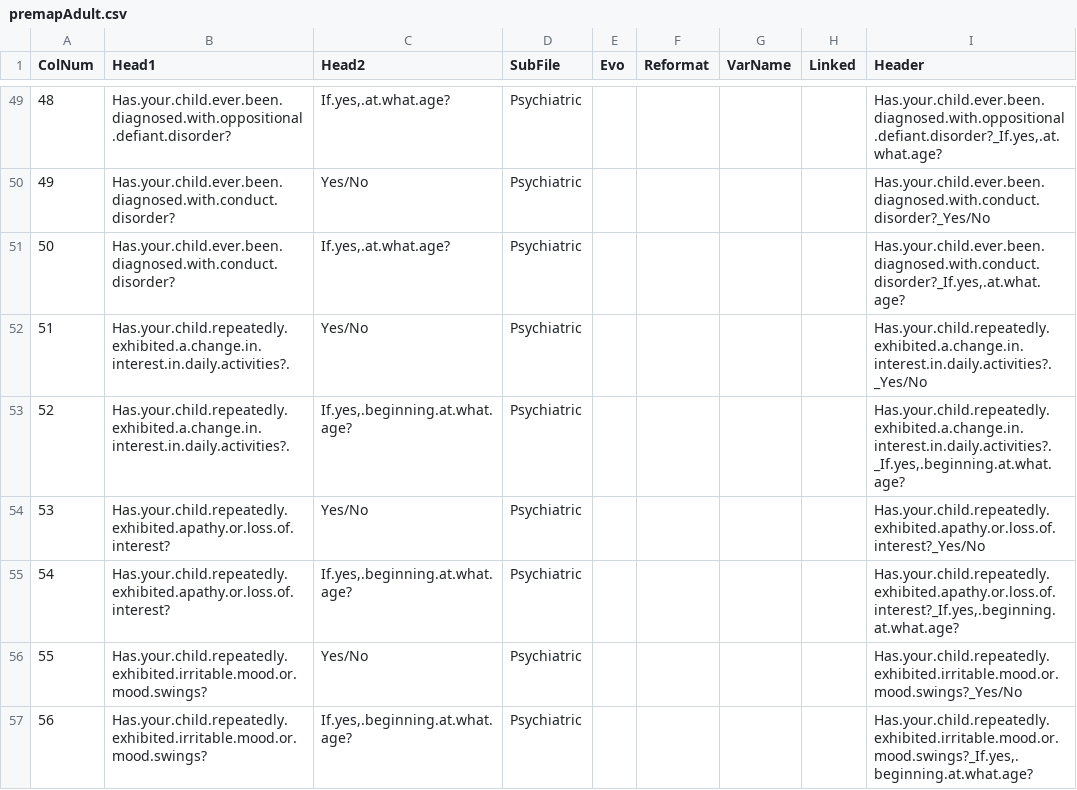
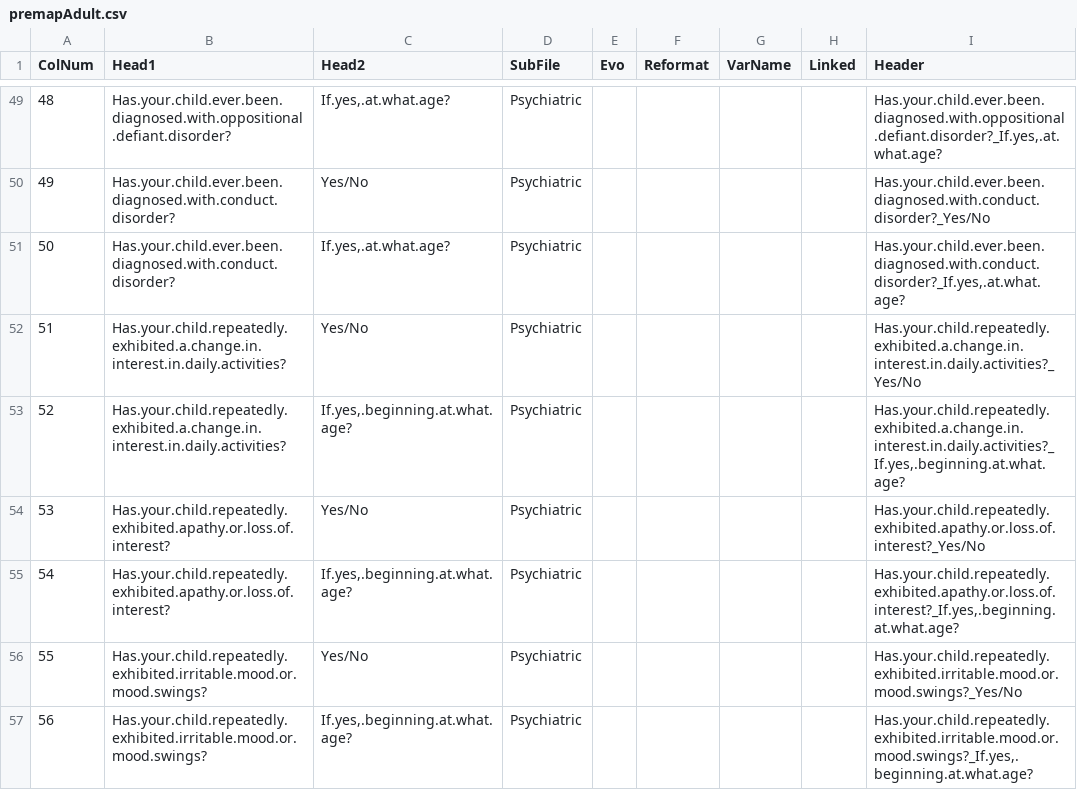
Before and after one commit to hms-dbmi/PMSDN_R-ETL, a CSV file: premapAdult.csv, drawn as a sheet; only a part is shown, gaps mark what is left out; the diff names each change by its address in the sheet, - before the commit and + after, or states it on an @@ line.

Commit message:
AVL-185 Updated premapAdult file without no-break spaces

```diff
--- a/premapAdult.csv
+++ b/premapAdult.csv
-B52:B53 (Head1): Has.your.child.repeatedly.exhibited.a.change.in.interest.in.daily.activities?.
+B52:B53 (Head1): Has.your.child.repeatedly.exhibited.a.change.in.interest.in.daily.activities?
-I52 (Header): Has.your.child.repeatedly.exhibited.a.change.in.interest.in.daily.activities?. _Yes/No
+I52 (Header): Has.your.child.repeatedly.exhibited.a.change.in.interest.in.daily.activities?_Yes/No
-I53 (Header): Has.your.child.repeatedly.exhibited.a.change.in.interest.in.daily.activities?. _If.yes,.beginning.at.what.age?
+I53 (Header): Has.your.child.repeatedly.exhibited.a.change.in.interest.in.daily.activities?_If.yes,.beginning.at.what.age?
```
